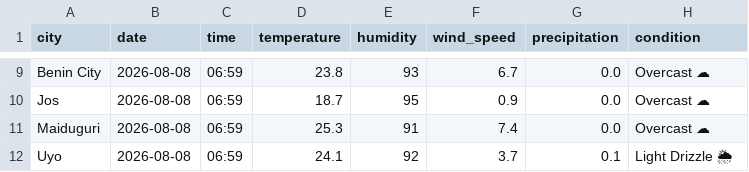
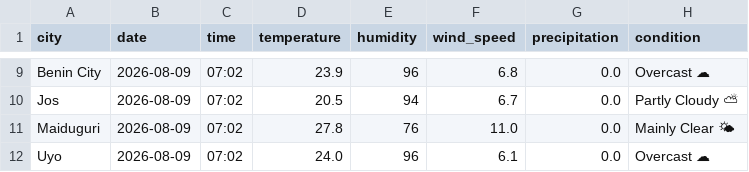
Before and after one commit to EddyEtesin/nigerian-weather-dashboard, a CSV file: weather_current.csv, drawn as a sheet; only a part is shown, gaps mark what is left out; the diff covers the shown part only; the diff names each change by its address in the sheet, - before the commit and + after, or states it on an @@ line.

```diff
--- a/weather_current.csv
+++ b/weather_current.csv
-B9:B12 (date): 2026-08-08
+B9:B12 (date): 2026-08-09
-C9:C12 (time): 06:59
+C9:C12 (time): 07:02
-D9 (temperature): 23.8
+D9 (temperature): 23.9
-E9 (humidity): 93
+E9 (humidity): 96
-F9 (wind_speed): 6.7
+F9 (wind_speed): 6.8
-D10 (temperature): 18.7
+D10 (temperature): 20.5
-E10 (humidity): 95
+E10 (humidity): 94
-F10 (wind_speed): 0.9
+F10 (wind_speed): 6.7
-H10 (condition): Overcast ☁
+H10 (condition): Partly Cloudy ⛅
-D11 (temperature): 25.3
+D11 (temperature): 27.8
-E11 (humidity): 91
+E11 (humidity): 76
-F11 (wind_speed): 7.4
+F11 (wind_speed): 11.0
-H11 (condition): Overcast ☁
+H11 (condition): Mainly Clear 🌤
-D12 (temperature): 24.1
+D12 (temperature): 24.0
-E12 (humidity): 92
+E12 (humidity): 96
-F12 (wind_speed): 3.7
+F12 (wind_speed): 6.1
-G12 (precipitation): 0.1
+G12 (precipitation): 0.0
-H12 (condition): Light Drizzle 🌦
+H12 (condition): Overcast ☁
```
Also changed, not shown: 43 edited cells elsewhere in this file, weather_forecast.csv.
